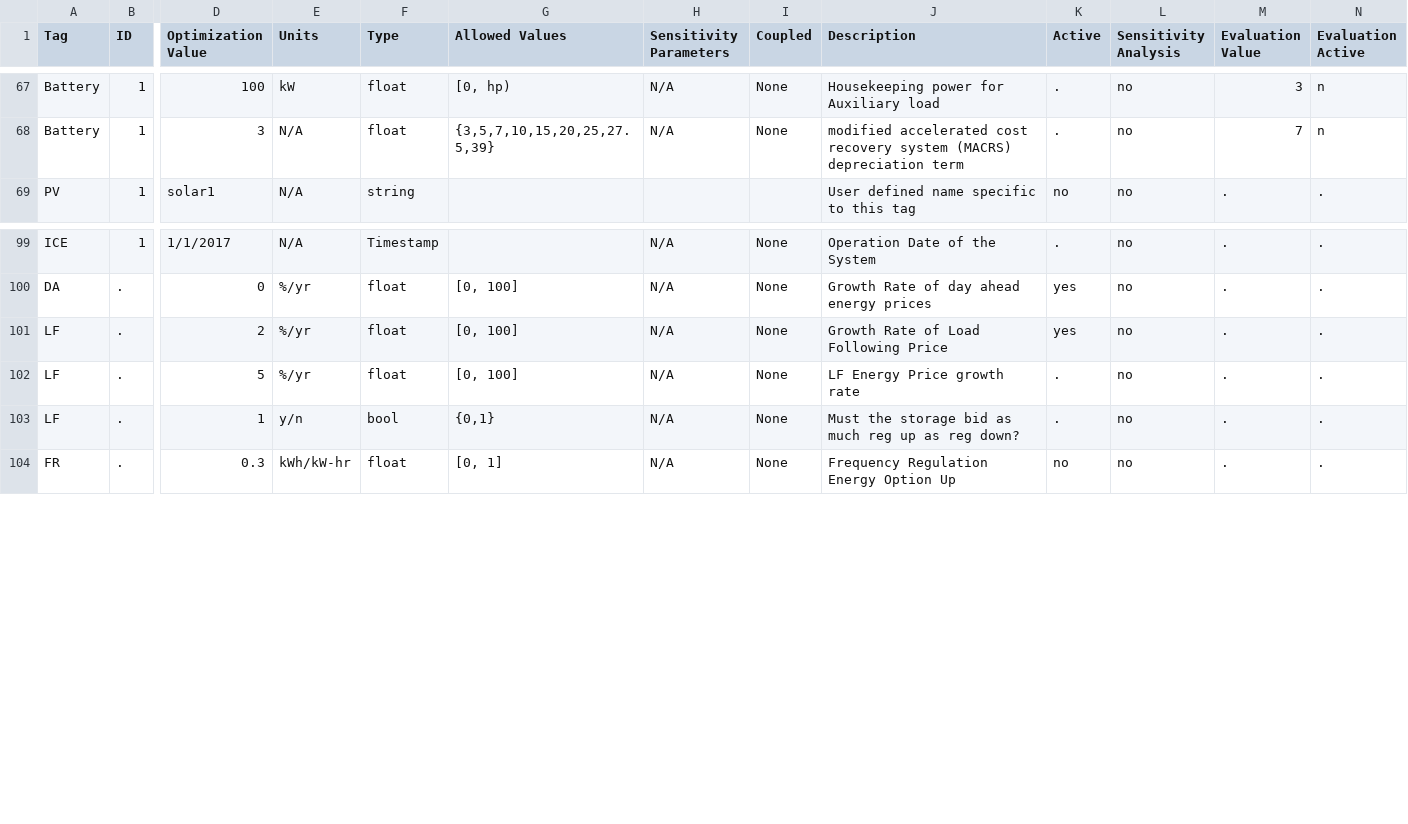
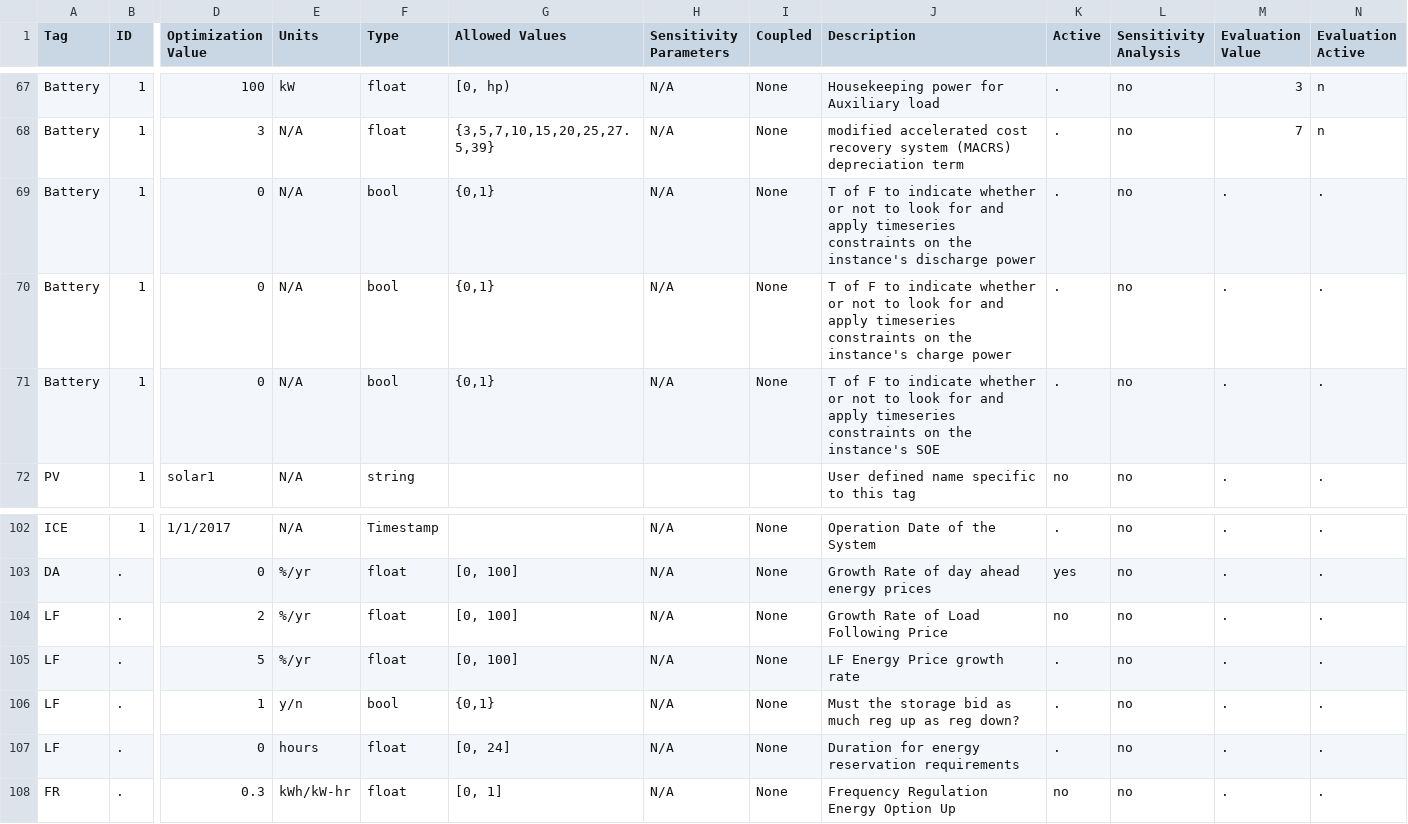
Before and after one commit to irizvanoghlu/Avantus, a CSV file: Model_Parameters_Template_DER.csv, drawn as a sheet; only a part is shown, gaps mark what is left out; addresses are those after the commit; rows hold the shown columns only; the diff names each change by its address in the sheet, - before the commit and + after, or states it on an @@ line.

Commit message:
adding ESS instance timeseries constraints

```diff
--- a/Model_Parameters_Template_DER.csv
+++ b/Model_Parameters_Template_DER.csv
+row 69: Battery | 1 | 0 | N/A | bool | {0,1} | N/A | None | T of F to indicate whether or not to look for and apply timeseries constraints on the instance's discharge power | . | no | . | .
+row 70: Battery | 1 | 0 | N/A | bool | {0,1} | N/A | None | T of F to indicate whether or not to look for and apply timeseries constraints on the instance's charge power | . | no | . | .
+row 71: Battery | 1 | 0 | N/A | bool | {0,1} | N/A | None | T of F to indicate whether or not to look for and apply timeseries constraints on the instance's SOE | . | no | . | .
-K104 (Active): yes
+K104 (Active): no
+row 107: LF | . | 0 | hours | float | [0, 24] | N/A | None | Duration for energy reservation requirements | . | no | . | .
```
Also changed, not shown: 6 other files.
